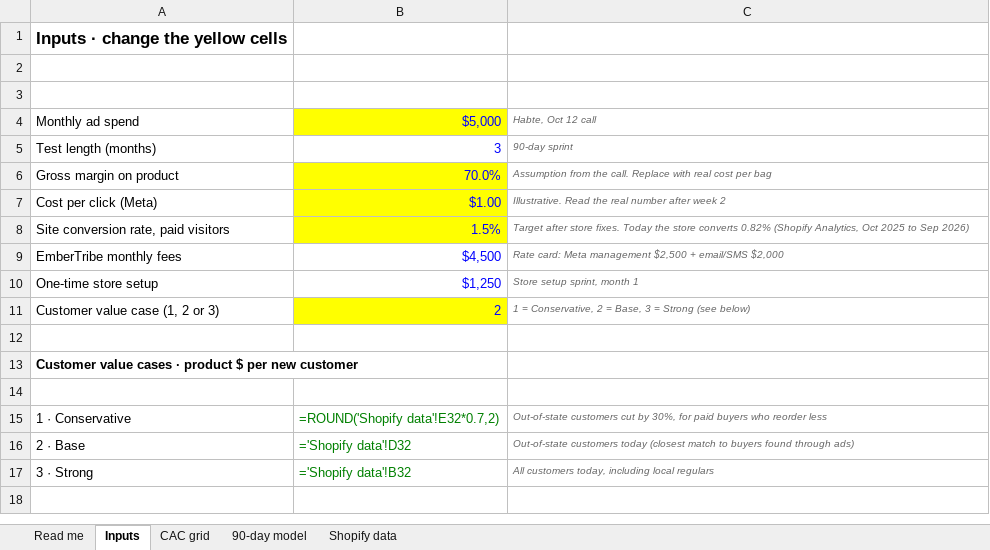
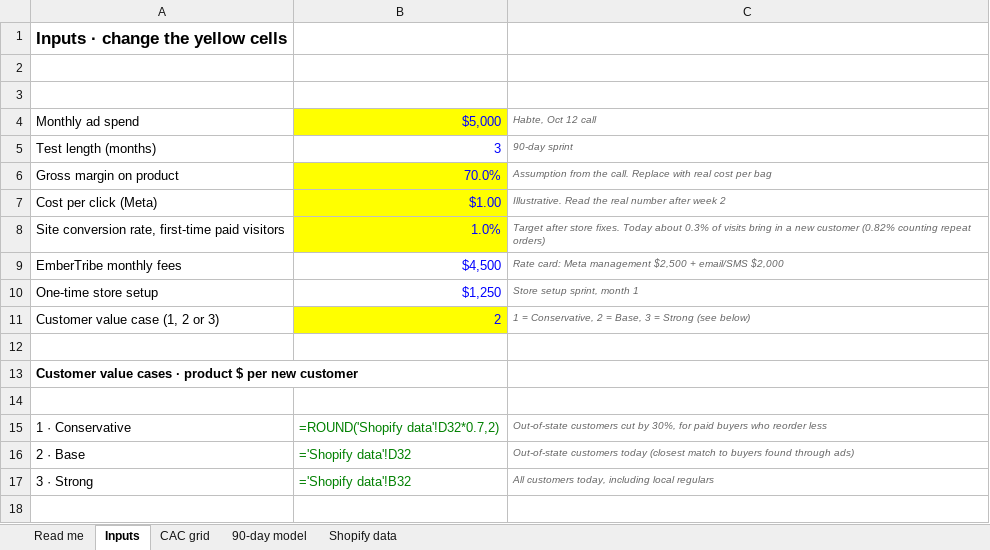
Before and after one commit to jonestj-boop/decks, an Excel workbook: decks/revocup/acquisition-model.xlsx, sheet Inputs, drawn as a sheet; only a part is shown; values as stored, in another font and other column widths than the file's, no borders; formulas without a stored value are shown as written; removed rows and columns are numbered as before the commit, all else as after; the diff names each change by its address in the sheet, - before the commit and + after, or states it on an @@ line.

```diff
--- a/decks/revocup/acquisition-model.xlsx (sheet Inputs)
+++ b/decks/revocup/acquisition-model.xlsx (sheet Inputs)
-row 8: Site conversion rate, paid visitors | 1.5% | Target after store fixes. Today the store converts 0.82% (Shopify Analytics, Oct 2025 to Sep 2026)
+row 8: Site conversion rate, first-time paid visitors | 1.0% | Target after store fixes. Today about 0.3% of visits bring in a new customer (0.82% counting repeat orders)
-B15 (Value): =ROUND('Shopify data'!E32*0.7,2)
+B15 (Value): =ROUND('Shopify data'!D32*0.7,2)
```
Also changed, not shown: sheet CAC grid, sheet Read me, 1 other file.
